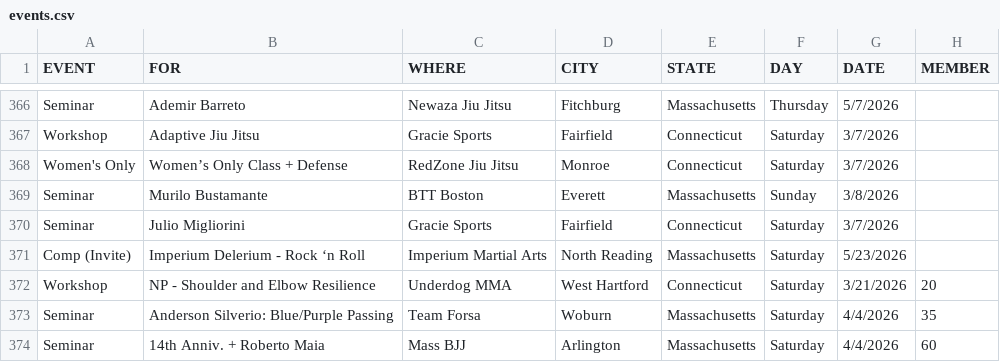
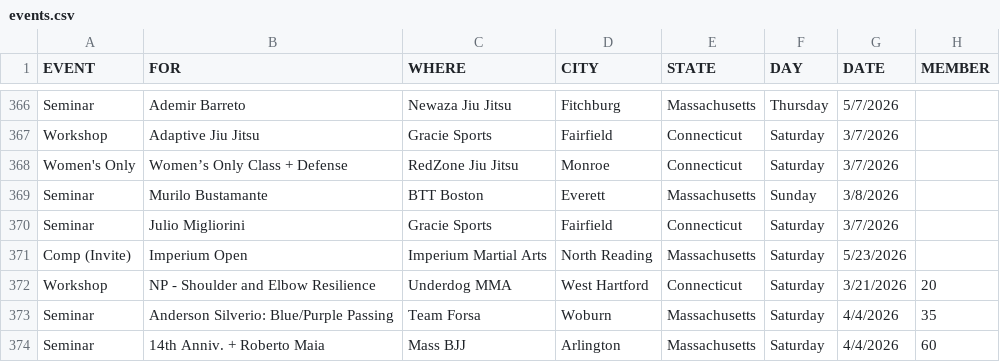
Before and after one commit to anyjiujitsu/anyjiujitsu.github.io, a CSV file: events.csv, drawn as a sheet; only a part is shown, gaps mark what is left out; the diff names each change by its address in the sheet, - before the commit and + after, or states it on an @@ line.

Commit message:
Update events.csv

```diff
--- a/events.csv
+++ b/events.csv
-B371 (FOR): Imperium Delerium - Rock ‘n Roll
+B371 (FOR): Imperium Open
```
